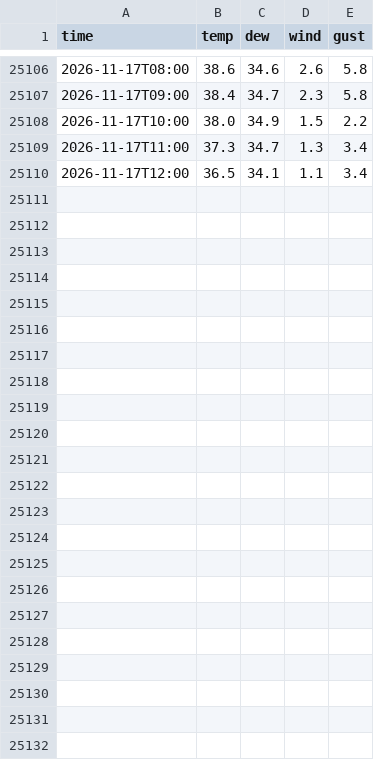
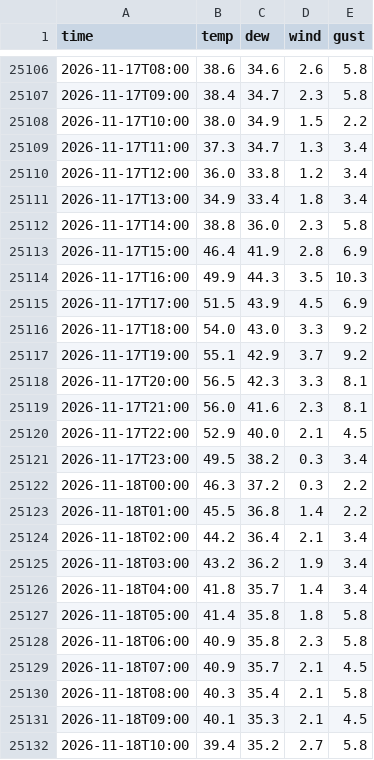
Before and after one commit to crb0229/backyard-weather, a CSV file: data/obs_hourly.csv, drawn as a sheet; only a part is shown, gaps mark what is left out.

Commit message:
weather data

```diff
--- a/data/obs_hourly.csv
+++ b/data/obs_hourly.csv
@@ -25109,2 +25109,24 @@ time,temp,dew,wind,gust
 2026-11-17T11:00,37.3,34.7,1.3,3.4
-2026-11-17T12:00,36.5,34.1,1.1,3.4
+2026-11-17T12:00,36.0,33.8,1.2,3.4
+2026-11-17T13:00,34.9,33.4,1.8,3.4
+2026-11-17T14:00,38.8,36.0,2.3,5.8
+2026-11-17T15:00,46.4,41.9,2.8,6.9
+2026-11-17T16:00,49.9,44.3,3.5,10.3
+2026-11-17T17:00,51.5,43.9,4.5,6.9
+2026-11-17T18:00,54.0,43.0,3.3,9.2
+2026-11-17T19:00,55.1,42.9,3.7,9.2
+2026-11-17T20:00,56.5,42.3,3.3,8.1
+2026-11-17T21:00,56.0,41.6,2.3,8.1
+2026-11-17T22:00,52.9,40.0,2.1,4.5
+2026-11-17T23:00,49.5,38.2,0.3,3.4
+2026-11-18T00:00,46.3,37.2,0.3,2.2
+2026-11-18T01:00,45.5,36.8,1.4,2.2
+2026-11-18T02:00,44.2,36.4,2.1,3.4
+2026-11-18T03:00,43.2,36.2,1.9,3.4
+2026-11-18T04:00,41.8,35.7,1.4,3.4
+2026-11-18T05:00,41.4,35.8,1.8,5.8
+2026-11-18T06:00,40.9,35.8,2.3,5.8
+2026-11-18T07:00,40.9,35.7,2.1,4.5
+2026-11-18T08:00,40.3,35.4,2.1,5.8
+2026-11-18T09:00,40.1,35.3,2.1,4.5
+2026-11-18T10:00,39.4,35.2,2.7,5.8
```
Also changed, not shown: data/model_d1.csv, data/nws_d1.csv, 3 other files.
